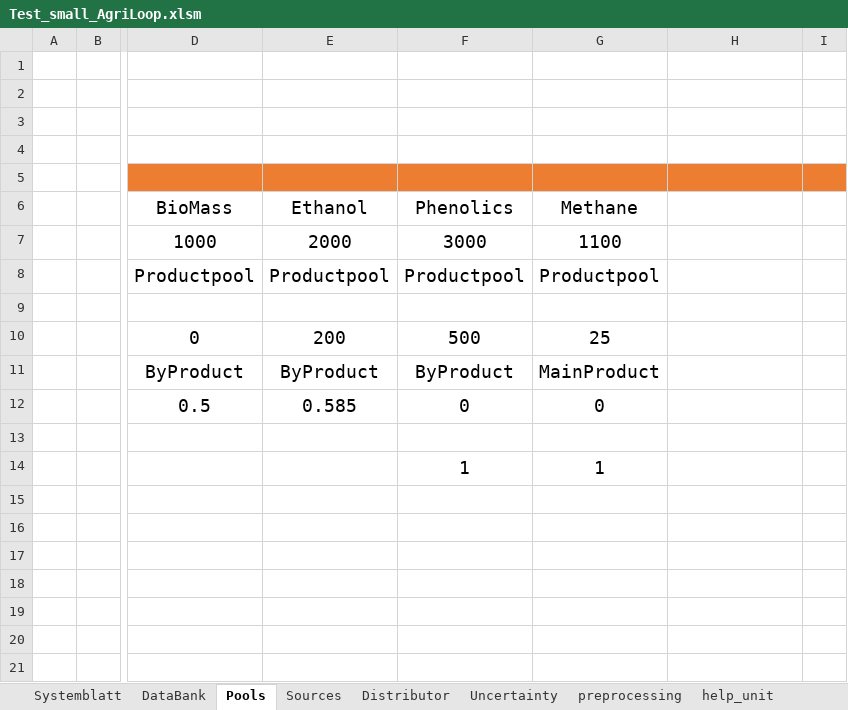
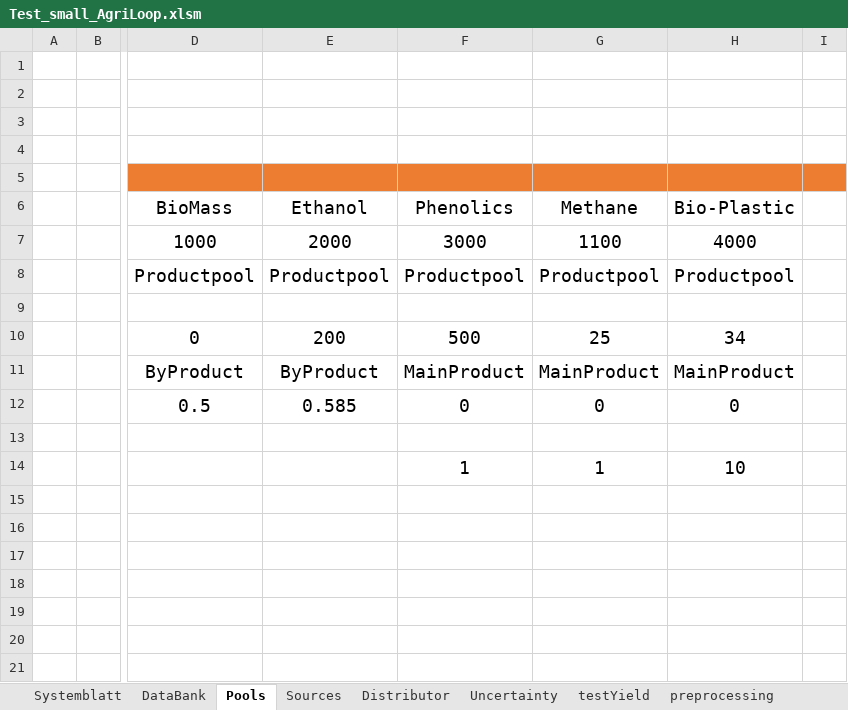
Before and after one commit to llvdrhau/OUTDOOR_USC, an Excel workbook: examples/Test_small_AgriLoop.xlsm, sheet Pools, drawn as a sheet; only a part is shown, gaps mark what is left out; values as stored, in another font and other column widths than the file's, no borders; the diff names each change by its address in the sheet, - before the commit and + after, or states it on an @@ line.

```diff
--- a/examples/Test_small_AgriLoop.xlsm (sheet Pools)
+++ b/examples/Test_small_AgriLoop.xlsm (sheet Pools)
+sheet tab: testYield
-H6: (empty)
+H6: Bio-Plastic
-H7 (Bio-Plastic): (empty)
+H7 (Bio-Plastic): 4000
-H8 (Bio-Plastic): (empty)
+H8 (Bio-Plastic): Productpool
-H10 (Bio-Plastic): (empty)
+H10 (Bio-Plastic): 34
-F11 (Phenolics): ByProduct
+F11 (Phenolics): MainProduct
-H11 (Bio-Plastic): (empty)
+H11 (Bio-Plastic): MainProduct
-H12 (Bio-Plastic): (empty)
+H12 (Bio-Plastic): 0
-H14 (Bio-Plastic): (empty)
+H14 (Bio-Plastic): 10
```
Also changed, not shown: sheet Uncertainty, sheet Sources, sheet Systemblatt, sheet DataBank, charts or pictures, examples/Test_small_V2.xlsm, 8 other files.
